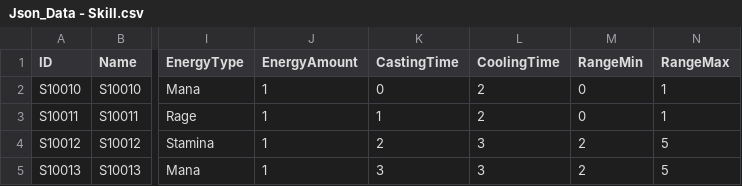
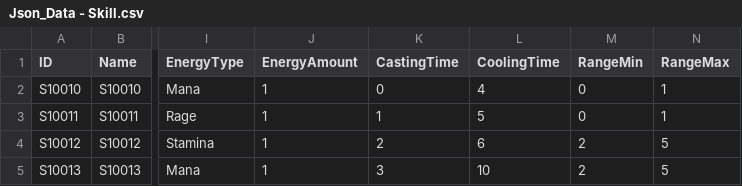
Before and after one commit to nodong91/WowLike, a CSV file: 01_Resources/Data/Json/Json_Data - Skill.csv, drawn as a sheet; only a part is shown, gaps mark what is left out; the diff names each change by its address in the sheet, - before the commit and + after, or states it on an @@ line.

```diff
--- a/01_Resources/Data/Json/Json_Data - Skill.csv
+++ b/01_Resources/Data/Json/Json_Data - Skill.csv
-L2 (CoolingTime): 2
+L2 (CoolingTime): 4
-L3 (CoolingTime): 2
+L3 (CoolingTime): 5
-L4 (CoolingTime): 3
+L4 (CoolingTime): 6
-L5 (CoolingTime): 3
+L5 (CoolingTime): 10
```
Also changed, not shown: 9 other files.
